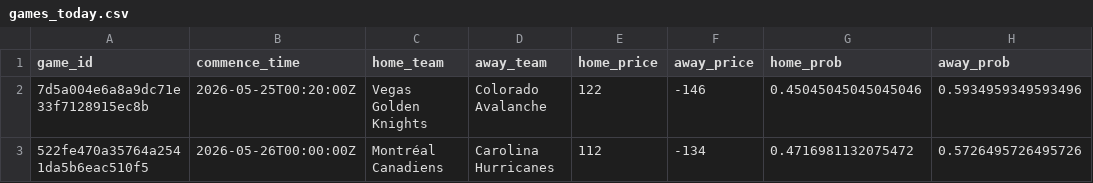
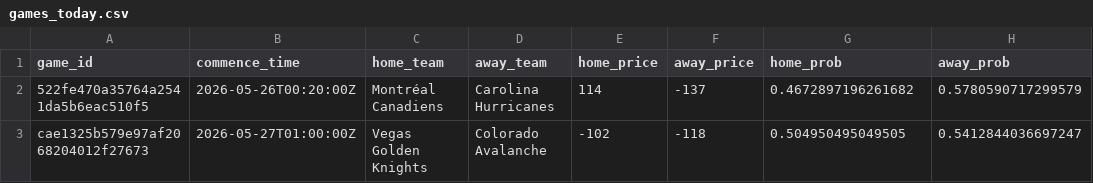
Before and after one commit to jonmccurdy/nhl_odds_moneypuck, a CSV file: data/games_today.csv, drawn as a sheet.

```diff
--- a/data/games_today.csv
+++ b/data/games_today.csv
@@ -1,3 +1,3 @@
 game_id,commence_time,home_team,away_team,home_price,away_price,home_prob,away_prob
-7d5a004e6a8a9dc71e33f7128915ec8b,2026-05-25T00:20:00Z,Vegas Golden Knights,Colorado Avalanche,122,-146,0.45045045045045046,0.5934959349593496
-522fe470a35764a2541da5b6eac510f5,2026-05-26T00:00:00Z,Montréal Canadiens,Carolina Hurricanes,112,-134,0.4716981132075472,0.5726495726495726
+522fe470a35764a2541da5b6eac510f5,2026-05-26T00:20:00Z,Montréal Canadiens,Carolina Hurricanes,114,-137,0.4672897196261682,0.5780590717299579
+cae1325b579e97af2068204012f27673,2026-05-27T01:00:00Z,Vegas Golden Knights,Colorado Avalanche,-102,-118,0.504950495049505,0.5412844036697247
```
Also changed, not shown: 1 other file.
